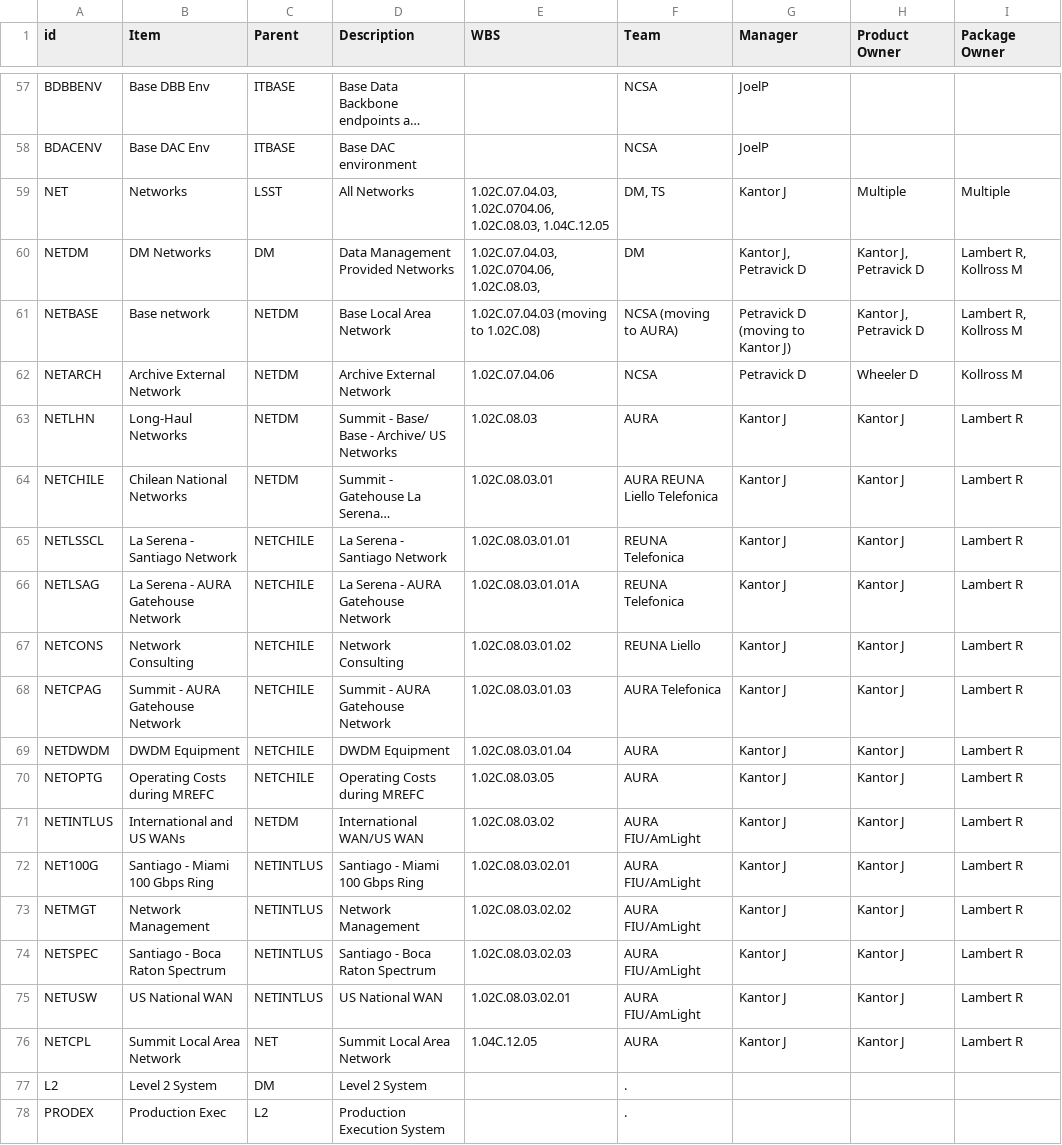
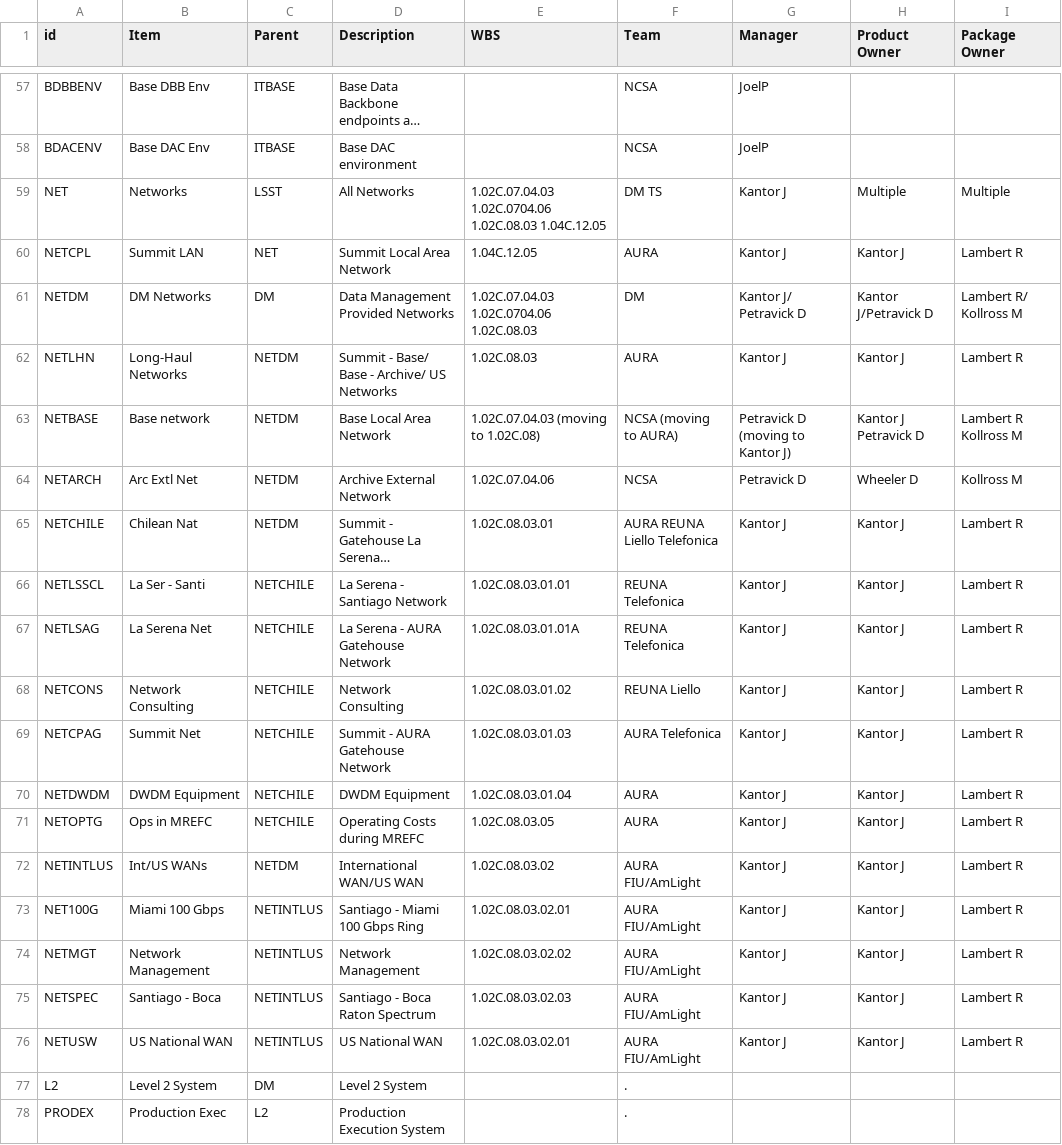
Before and after one commit to lsst/LDM-294, a CSV file: productlist.csv, drawn as a sheet; only a part is shown, gaps mark what is left out; long unchanged cells end in …; removed rows and columns are numbered as before the commit, all else as after; the diff names each change by its address in the sheet, - before the commit and + after, or states it on an @@ line.

Commit message:
shorten network names

```diff
--- a/productlist.csv
+++ b/productlist.csv
-E59 (WBS): 1.02C.07.04.03, 1.02C.0704.06, 1.02C.08.03, 1.04C.12.05
+E59 (WBS): 1.02C.07.04.03 1.02C.0704.06 1.02C.08.03 1.04C.12.05
-F59 (Team): DM, TS
+F59 (Team): DM TS
+row 60: NETCPL | Summit LAN | NET | Summit Local Area Network | 1.04C.12.05 | AURA | Kantor J | Kantor J | Lambert R
-E61 (WBS): 1.02C.07.04.03, 1.02C.0704.06, 1.02C.08.03,
+E61 (WBS): 1.02C.07.04.03 1.02C.0704.06 1.02C.08.03
-G61 (Manager): Kantor J, Petravick D
+G61 (Manager): Kantor J/ Petravick D
-H61 (Product Owner): Kantor J, Petravick D
+H61 (Product Owner): Kantor J/Petravick D
-I61 (Package Owner): Lambert R, Kollross M
+I61 (Package Owner): Lambert R/ Kollross M
-row 61: NETBASE | Base network | NETDM | Base Local Area Network | 1.02C.07.04.03 (moving to 1.02C.08) | NCSA (moving to AURA) | Petravick D (moving to Kantor J) | Kantor J, Petravick D | Lambert R, Kollross M
-row 62: NETARCH | Archive External Network | NETDM | Archive External Network | 1.02C.07.04.06 | NCSA | Petravick D | Wheeler D | Kollross M
+row 63: NETBASE | Base network | NETDM | Base Local Area Network | 1.02C.07.04.03 (moving to 1.02C.08) | NCSA (moving to AURA) | Petravick D (moving to Kantor J) | Kantor J Petravick D | Lambert R Kollross M
+row 64: NETARCH | Arc Extl Net | NETDM | Archive External Network | 1.02C.07.04.06 | NCSA | Petravick D | Wheeler D | Kollross M
-B65 (Item): Chilean National Networks
+B65 (Item): Chilean Nat
-B66 (Item): La Serena - Santiago Network
+B66 (Item): La Ser - Santi
-B67 (Item): La Serena - AURA Gatehouse Network
+B67 (Item): La Serena Net
-B69 (Item): Summit - AURA Gatehouse Network
+B69 (Item): Summit Net
-B71 (Item): Operating Costs during MREFC
+B71 (Item): Ops in MREFC
-B72 (Item): International and US WANs
+B72 (Item): Int/US WANs
-B73 (Item): Santiago - Miami 100 Gbps Ring
+B73 (Item): Miami 100 Gbps
-B75 (Item): Santiago - Boca Raton Spectrum
+B75 (Item): Santiago - Boca
-row 76: NETCPL | Summit Local Area Network | NET | Summit Local Area Network | 1.04C.12.05 | AURA | Kantor J | Kantor J | Lambert R
```
Also changed, not shown: 2 other files.
